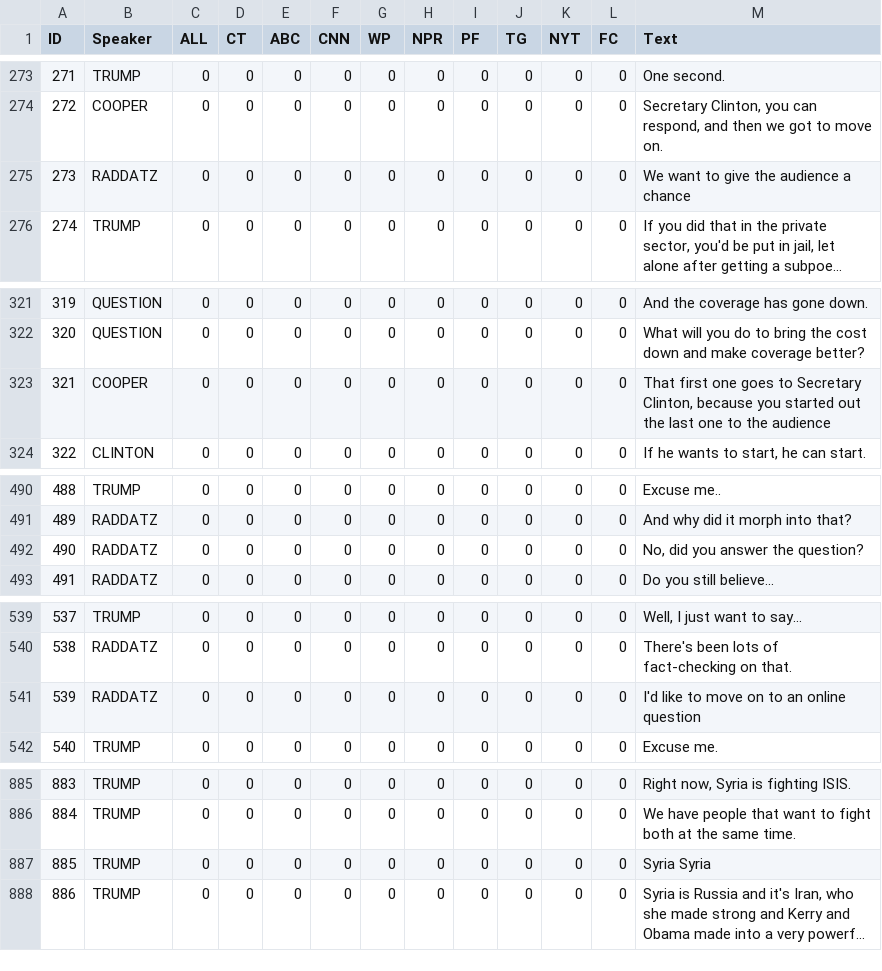
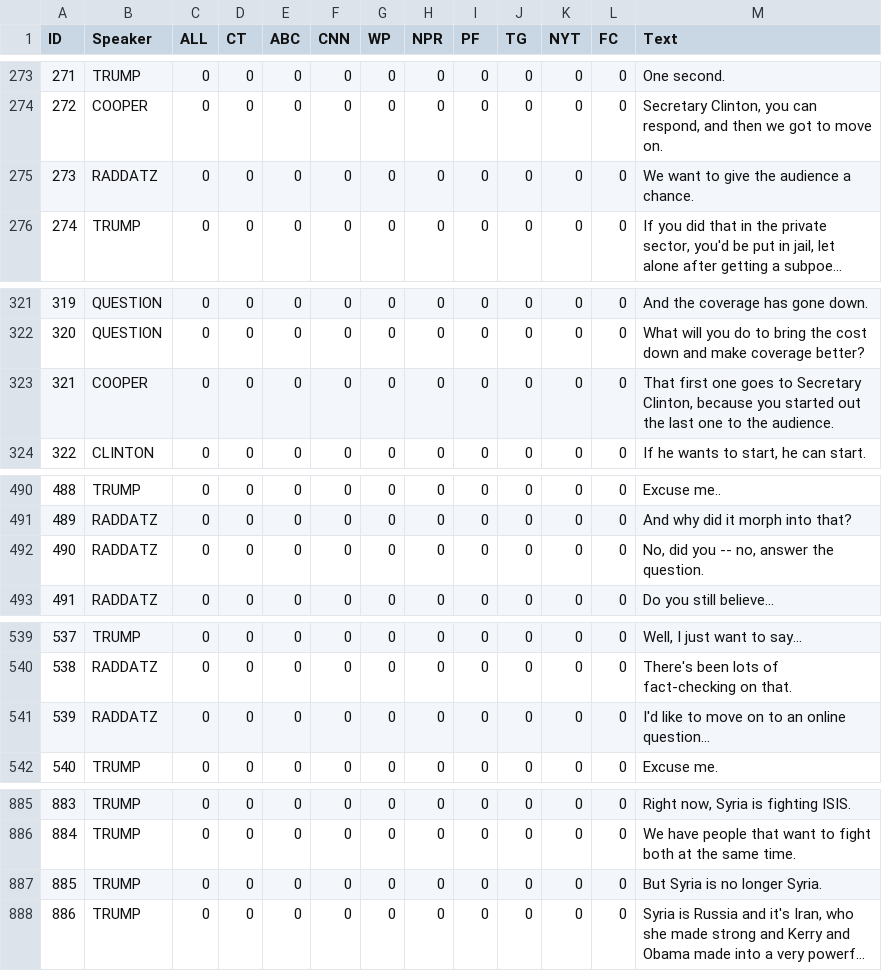
Before and after one commit to apepa/claim-rank, a TSV file: data/transcripts_all_sources/09_10_2016_ann.tsv, drawn as a sheet; only a part is shown, gaps mark what is left out; long unchanged cells end in …; the diff covers the shown part only; the diff names each change by its address in the sheet, - before the commit and + after, or states it on an @@ line.

```diff
--- a/data/transcripts_all_sources/09_10_2016_ann.tsv
+++ b/data/transcripts_all_sources/09_10_2016_ann.tsv
-M275 (Text): We want to give the audience a chance
+M275 (Text): We want to give the audience a chance.
-M323 (Text): …to the audience
+M323 (Text): …to the audience.
-M492 (Text): No, did you answer the question?
+M492 (Text): No, did you -- no, answer the question.
-M541 (Text): I'd like to move on to an online question
+M541 (Text): I'd like to move on to an online question...
-M887 (Text): Syria Syria
+M887 (Text): But Syria is no longer Syria.
```
Also changed, not shown: 1 edited cell elsewhere in this file, data/transcripts_all_sources/04_10_2016_ann.tsv, data/transcripts_all_sources/19_10_2016_ann.tsv, 22 other files.
